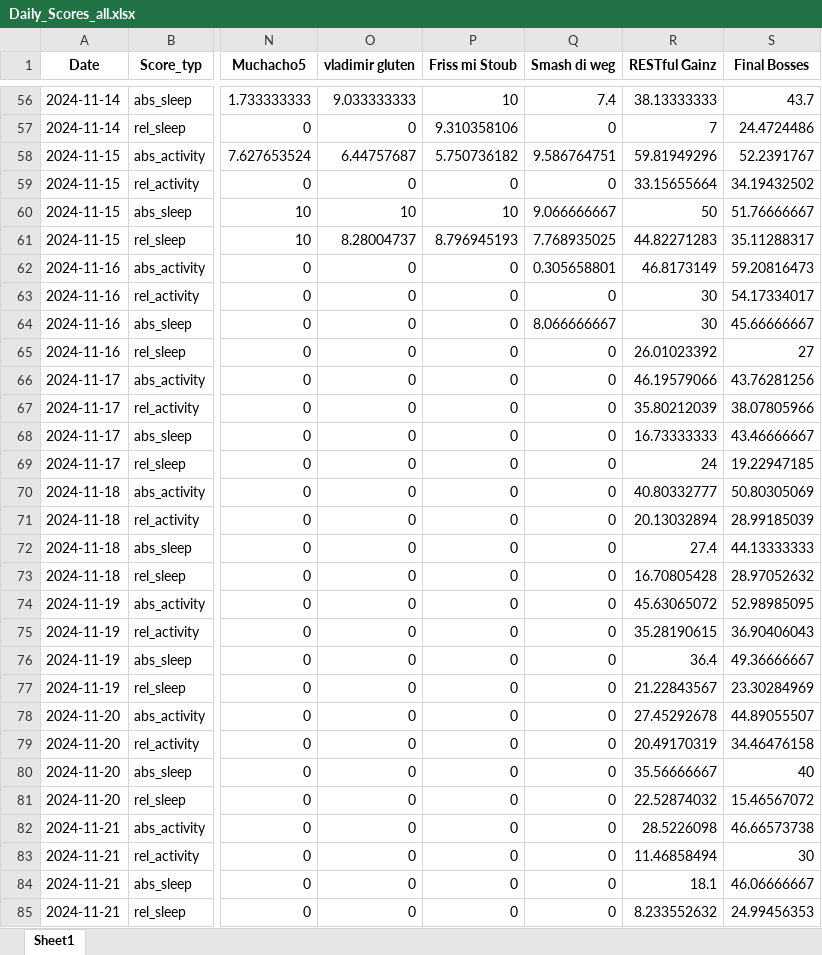
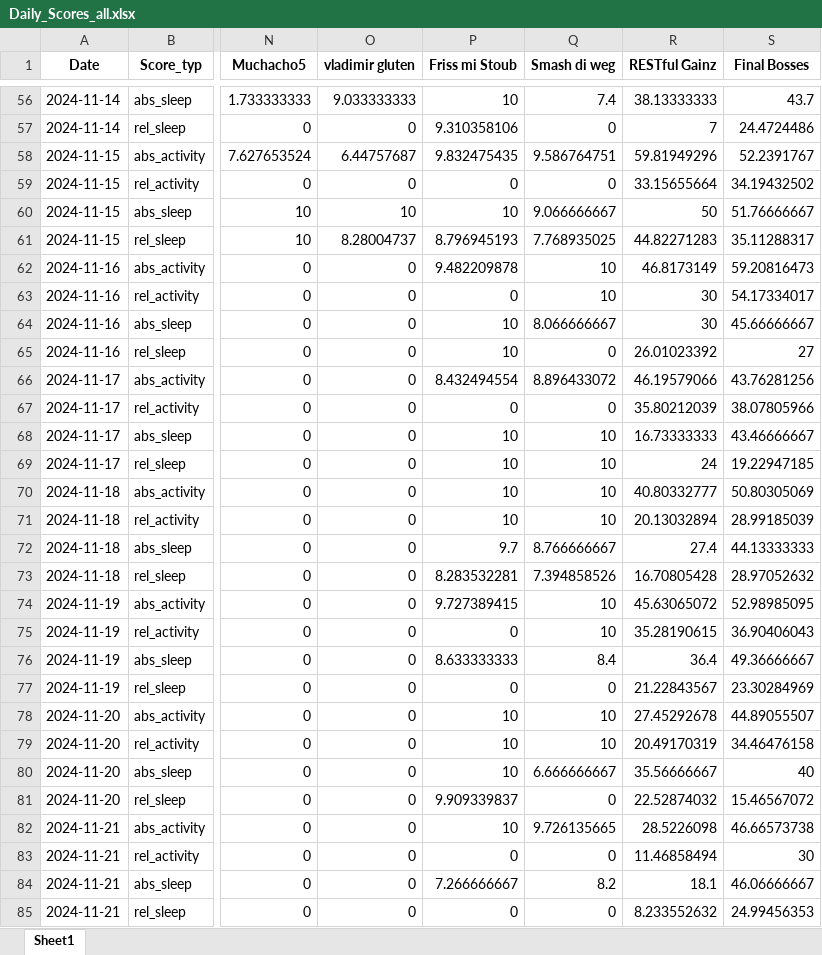
Before and after one commit to Cornibouchon/HealthyLifeFrontend01, an Excel workbook: data/Daily_Scores_all.xlsx, sheet Sheet1, drawn as a sheet; only a part is shown, gaps mark what is left out; values as stored, in another font and other column widths than the file's, no borders; the diff covers the shown part only; the diff names each change by its address in the sheet, - before the commit and + after, or states it on an @@ line.

Commit message:
Updating the dailyscores

```diff
--- a/data/Daily_Scores_all.xlsx (sheet Sheet1)
+++ b/data/Daily_Scores_all.xlsx (sheet Sheet1)
-P58 (Friss mi Stoub): 5.750736182
+P58 (Friss mi Stoub): 9.832475435
-P62 (Friss mi Stoub): 0
+P62 (Friss mi Stoub): 9.482209878
-Q62 (Smash di weg): 0.305658801
+Q62 (Smash di weg): 10
-Q63 (Smash di weg): 0
+Q63 (Smash di weg): 10
-P64:P65 (Friss mi Stoub): 0
+P64:P65 (Friss mi Stoub): 10
-P66 (Friss mi Stoub): 0
+P66 (Friss mi Stoub): 8.432494554
-Q66 (Smash di weg): 0
+Q66 (Smash di weg): 8.896433072
-P68:P71 (Friss mi Stoub): 0
+P68:P71 (Friss mi Stoub): 10
-Q68:Q71 (Smash di weg): 0
+Q68:Q71 (Smash di weg): 10
-P72 (Friss mi Stoub): 0
+P72 (Friss mi Stoub): 9.7
-Q72 (Smash di weg): 0
+Q72 (Smash di weg): 8.766666667
-P73 (Friss mi Stoub): 0
+P73 (Friss mi Stoub): 8.283532281
-Q73 (Smash di weg): 0
+Q73 (Smash di weg): 7.394858526
-P74 (Friss mi Stoub): 0
+P74 (Friss mi Stoub): 9.727389415
-Q74:Q75 (Smash di weg): 0
+Q74:Q75 (Smash di weg): 10
-P76 (Friss mi Stoub): 0
+P76 (Friss mi Stoub): 8.633333333
-Q76 (Smash di weg): 0
+Q76 (Smash di weg): 8.4
-P78:P80 (Friss mi Stoub): 0
+P78:P80 (Friss mi Stoub): 10
-Q78:Q79 (Smash di weg): 0
+Q78:Q79 (Smash di weg): 10
-Q80 (Smash di weg): 0
+Q80 (Smash di weg): 6.666666667
-P81 (Friss mi Stoub): 0
+P81 (Friss mi Stoub): 9.909339837
-P82 (Friss mi Stoub): 0
+P82 (Friss mi Stoub): 10
-Q82 (Smash di weg): 0
+Q82 (Smash di weg): 9.726135665
-P84 (Friss mi Stoub): 0
+P84 (Friss mi Stoub): 7.266666667
-Q84 (Smash di weg): 0
+Q84 (Smash di weg): 8.2
```
Also changed, not shown: 4 added rows and 42 edited cells elsewhere in this sheet, data/Daily_Scores.xlsx.
